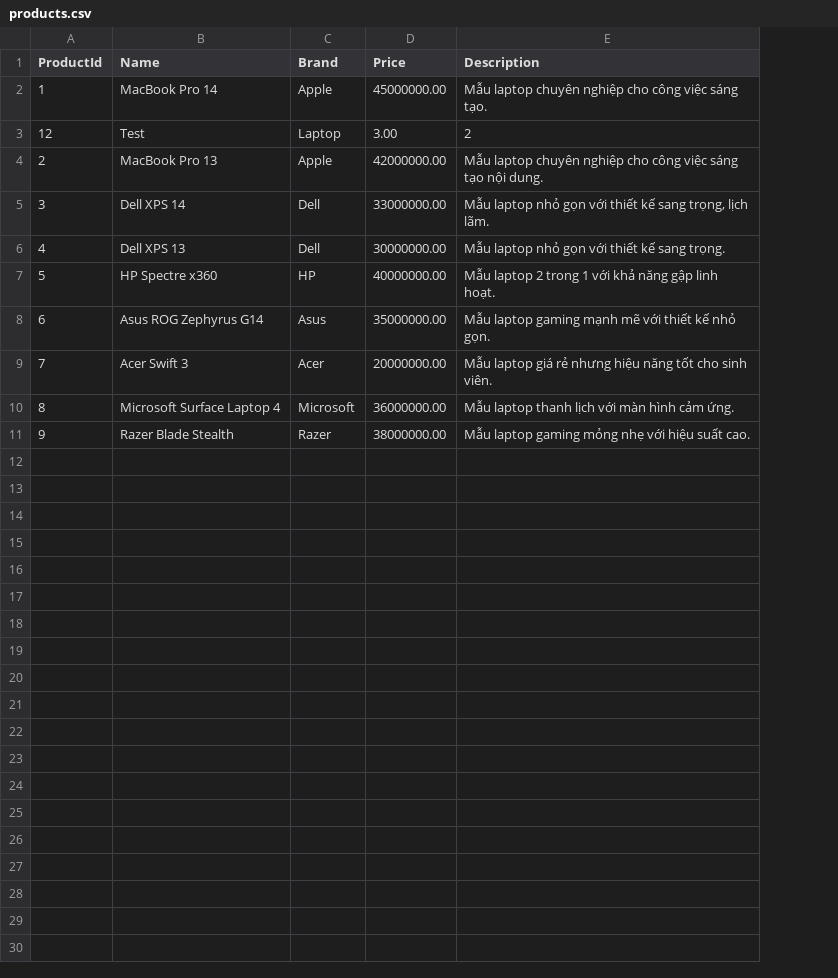
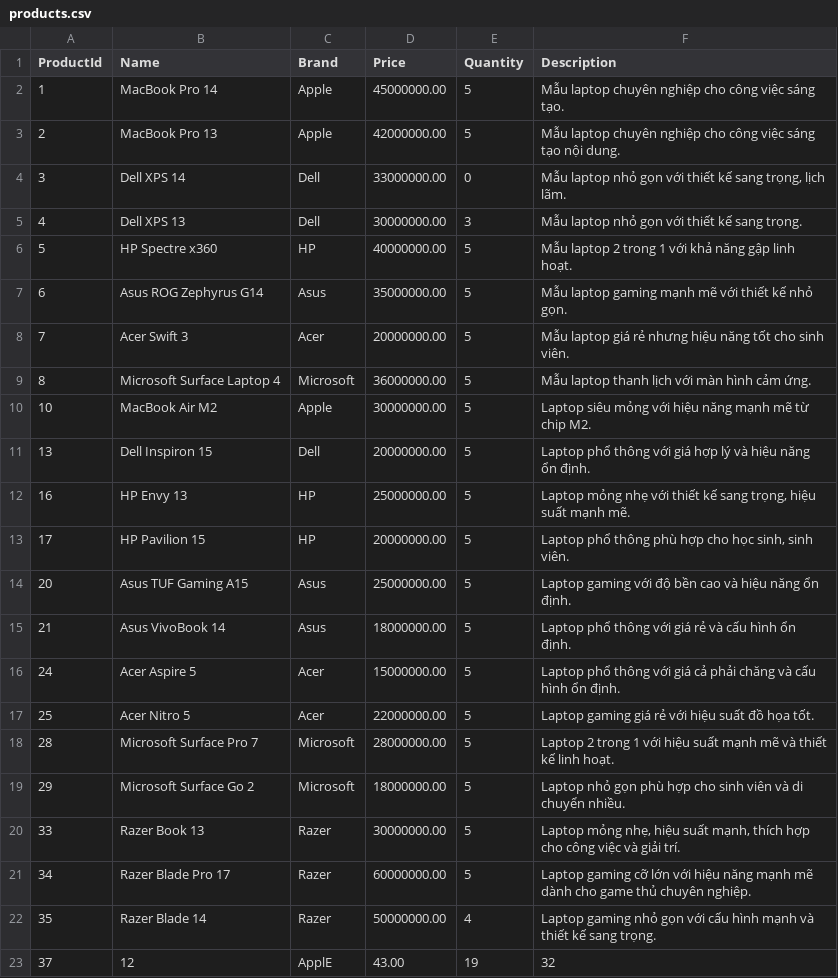
Before and after one commit to DuyTana273/C0624G1_Vu_Duy_Tan, a CSV file: C0624G1_Vu_Duy_Tan/module2/src/case_study/store/products.csv, drawn as a sheet; removed rows and columns are numbered as before the commit, all else as after; the diff names each change by its address in the sheet, - before the commit and + after, or states it on an @@ line.

```diff
--- a/C0624G1_Vu_Duy_Tan/module2/src/case_study/store/products.csv
+++ b/C0624G1_Vu_Duy_Tan/module2/src/case_study/store/products.csv
+column E (Quantity), rows 2-9: 5 | 5 | 0 | 3 | 5 | 5 | 5 | 5
-row 3: 12 | Test | Laptop | 3.00 | 2
-row 11: 9 | Razer Blade Stealth | Razer | 38000000.00 | Mẫu laptop gaming mỏng nhẹ với hiệu suất cao.
+row 10: 10 | MacBook Air M2 | Apple | 30000000.00 | 5 | Laptop siêu mỏng với hiệu năng mạnh mẽ từ chip M2.
+row 11: 13 | Dell Inspiron 15 | Dell | 20000000.00 | 5 | Laptop phổ thông với giá hợp lý và hiệu năng ổn định.
+row 12: 16 | HP Envy 13 | HP | 25000000.00 | 5 | Laptop mỏng nhẹ với thiết kế sang trọng, hiệu suất mạnh mẽ.
+row 13: 17 | HP Pavilion 15 | HP | 20000000.00 | 5 | Laptop phổ thông phù hợp cho học sinh, sinh viên.
+row 14: 20 | Asus TUF Gaming A15 | Asus | 25000000.00 | 5 | Laptop gaming với độ bền cao và hiệu năng ổn định.
+row 15: 21 | Asus VivoBook 14 | Asus | 18000000.00 | 5 | Laptop phổ thông với giá rẻ và cấu hình ổn định.
+row 16: 24 | Acer Aspire 5 | Acer | 15000000.00 | 5 | Laptop phổ thông với giá cả phải chăng và cấu hình ổn định.
+row 17: 25 | Acer Nitro 5 | Acer | 22000000.00 | 5 | Laptop gaming giá rẻ với hiệu suất đồ họa tốt.
+row 18: 28 | Microsoft Surface Pro 7 | Microsoft | 28000000.00 | 5 | Laptop 2 trong 1 với hiệu suất mạnh mẽ và thiết kế linh hoạt.
+row 19: 29 | Microsoft Surface Go 2 | Microsoft | 18000000.00 | 5 | Laptop nhỏ gọn phù hợp cho sinh viên và di chuyển nhiều.
+row 20: 33 | Razer Book 13 | Razer | 30000000.00 | 5 | Laptop mỏng nhẹ, hiệu suất mạnh, thích hợp cho công việc và giải trí.
+row 21: 34 | Razer Blade Pro 17 | Razer | 60000000.00 | 5 | Laptop gaming cỡ lớn với hiệu năng mạnh mẽ dành cho game thủ chuyên nghiệp.
+row 22: 35 | Razer Blade 14 | Razer | 50000000.00 | 4 | Laptop gaming nhỏ gọn với cấu hình mạnh và thiết kế sang trọng.
+row 23: 37 | 12 | ApplE | 43.00 | 19 | 32
```
Also changed, not shown: C0624G1_Vu_Duy_Tan/module2/src/case_study/store/users.csv, 21 other files.
